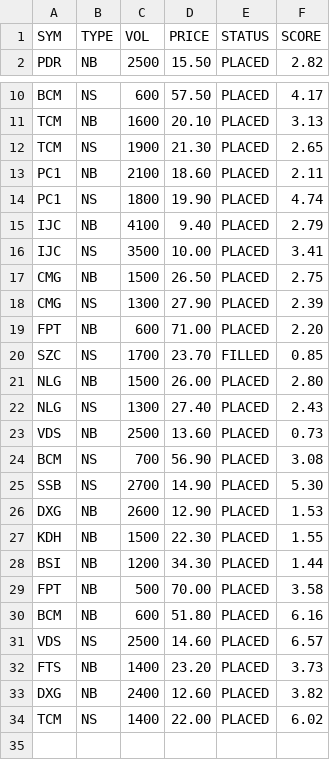
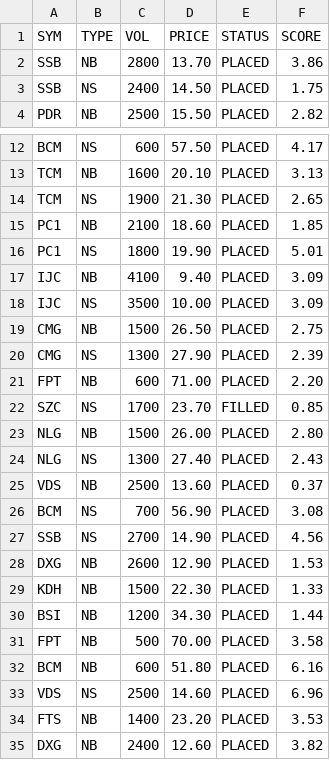
Before and after one commit to cali-invest/portfolio-live, a CSV file: data/CMD.csv, drawn as a sheet; only a part is shown, gaps mark what is left out; the shorter side is filled out with more unchanged rows.

```diff
--- a/data/CMD.csv
+++ b/data/CMD.csv
@@ -1,2 +1,4 @@
 SYM,TYPE,VOL,PRICE,STATUS,SCORE
+SSB,NB,2800,13.70,PLACED,3.86
+SSB,NS,2400,14.50,PLACED,1.75
 PDR,NB,2500,15.50,PLACED,2.82
@@ -12,6 +14,6 @@ TCM,NB,1600,20.10,PLACED,3.13
 TCM,NS,1900,21.30,PLACED,2.65
-PC1,NB,2100,18.60,PLACED,2.11
-PC1,NS,1800,19.90,PLACED,4.74
-IJC,NB,4100,9.40,PLACED,2.79
-IJC,NS,3500,10.00,PLACED,3.41
+PC1,NB,2100,18.60,PLACED,1.85
+PC1,NS,1800,19.90,PLACED,5.01
+IJC,NB,4100,9.40,PLACED,3.09
+IJC,NS,3500,10.00,PLACED,3.09
 CMG,NB,1500,26.50,PLACED,2.75
@@ -22,7 +24,7 @@ NLG,NB,1500,26.00,PLACED,2.80
 NLG,NS,1300,27.40,PLACED,2.43
-VDS,NB,2500,13.60,PLACED,0.73
+VDS,NB,2500,13.60,PLACED,0.37
 BCM,NS,700,56.90,PLACED,3.08
-SSB,NS,2700,14.90,PLACED,5.30
+SSB,NS,2700,14.90,PLACED,4.56
 DXG,NB,2600,12.90,PLACED,1.53
-KDH,NB,1500,22.30,PLACED,1.55
+KDH,NB,1500,22.30,PLACED,1.33
 BSI,NB,1200,34.30,PLACED,1.44
@@ -30,4 +32,4 @@ FPT,NB,500,70.00,PLACED,3.58
 BCM,NB,600,51.80,PLACED,6.16
-VDS,NS,2500,14.60,PLACED,6.57
-FTS,NB,1400,23.20,PLACED,3.73
+VDS,NS,2500,14.60,PLACED,6.96
+FTS,NB,1400,23.20,PLACED,3.53
 DXG,NB,2400,12.60,PLACED,3.82
```
Also changed, not shown: data/CMD2.csv, data/PORTFOLIO.csv, 3 other files.
